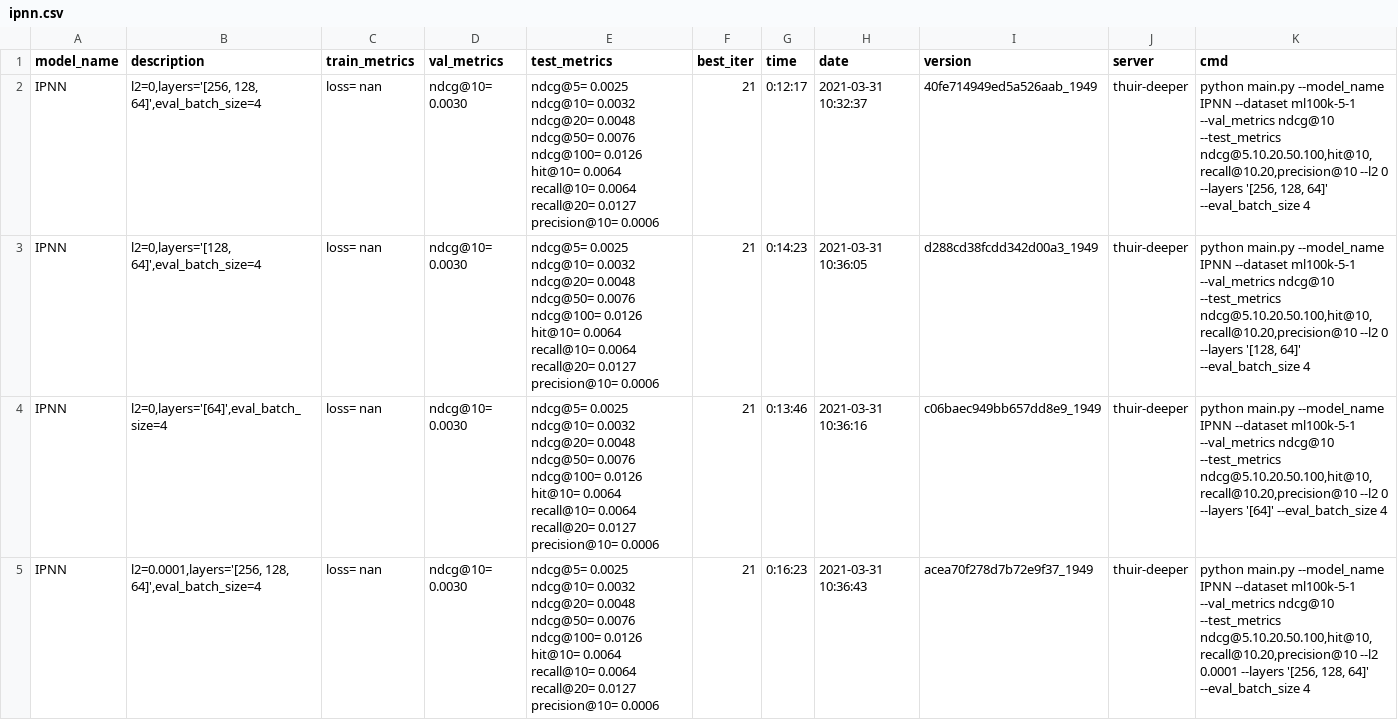
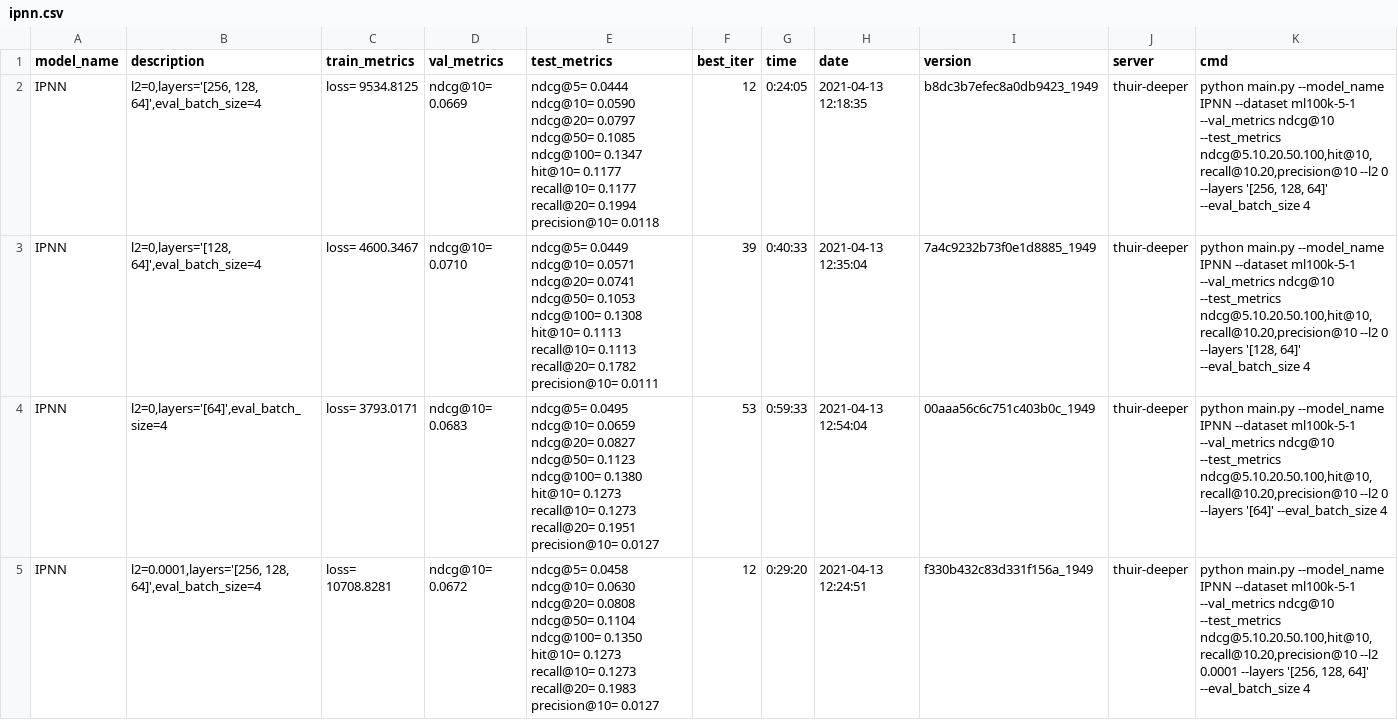
Before and after one commit to yaojh18/HappyRec, a CSV file: log_csv/ipnn.csv, drawn as a sheet; only a part is shown; the diff covers the shown part only.

```diff
--- a/log_csv/ipnn.csv
+++ b/log_csv/ipnn.csv
@@ -1,5 +1,5 @@
 model_name,description,train_metrics,val_metrics,test_metrics,best_iter,time,date,version,server,cmd
-IPNN,"l2=0,layers='[256, 128, 64]',eval_batch_size=4",loss= nan,ndcg@10= 0.0030,ndcg@5= 0.0025  ndcg@10= 0.0032  ndcg@20= 0.0048  ndcg@50= 0.0076  ndcg@100= 0.0126  hit@10= 0.0064  recall@10= 0.0064  recall@20= 0.0127  precision@10= 0.0006,21,0:12:17,2021-03-31 10:32:37,40fe714949ed5a526aab_1949,thuir-deeper,"python main.py --model_name IPNN --dataset ml100k-5-1 --val_metrics ndcg@10 --test_metrics ndcg@5.10.20.50.100,hit@10,recall@10.20,precision@10 --l2 0 --layers '[256, 128, 64]' --eval_batch_size 4"
-IPNN,"l2=0,layers='[128, 64]',eval_batch_size=4",loss= nan,ndcg@10= 0.0030,ndcg@5= 0.0025  ndcg@10= 0.0032  ndcg@20= 0.0048  ndcg@50= 0.0076  ndcg@100= 0.0126  hit@10= 0.0064  recall@10= 0.0064  recall@20= 0.0127  precision@10= 0.0006,21,0:14:23,2021-03-31 10:36:05,d288cd38fcdd342d00a3_1949,thuir-deeper,"python main.py --model_name IPNN --dataset ml100k-5-1 --val_metrics ndcg@10 --test_metrics ndcg@5.10.20.50.100,hit@10,recall@10.20,precision@10 --l2 0 --layers '[128, 64]' --eval_batch_size 4"
-IPNN,"l2=0,layers='[64]',eval_batch_size=4",loss= nan,ndcg@10= 0.0030,ndcg@5= 0.0025  ndcg@10= 0.0032  ndcg@20= 0.0048  ndcg@50= 0.0076  ndcg@100= 0.0126  hit@10= 0.0064  recall@10= 0.0064  recall@20= 0.0127  precision@10= 0.0006,21,0:13:46,2021-03-31 10:36:16,c06baec949bb657dd8e9_1949,thuir-deeper,"python main.py --model_name IPNN --dataset ml100k-5-1 --val_metrics ndcg@10 --test_metrics ndcg@5.10.20.50.100,hit@10,recall@10.20,precision@10 --l2 0 --layers '[64]' --eval_batch_size 4"
-IPNN,"l2=0.0001,layers='[256, 128, 64]',eval_batch_size=4",loss= nan,ndcg@10= 0.0030,ndcg@5= 0.0025  ndcg@10= 0.0032  ndcg@20= 0.0048  ndcg@50= 0.0076  ndcg@100= 0.0126  hit@10= 0.0064  recall@10= 0.0064  recall@20= 0.0127  precision@10= 0.0006,21,0:16:23,2021-03-31 10:36:43,acea70f278d7b72e9f37_1949,thuir-deeper,"python main.py --model_name IPNN --dataset ml100k-5-1 --val_metrics ndcg@10 --test_metrics ndcg@5.10.20.50.100,hit@10,recall@10.20,precision@10 --l2 0.0001 --layers '[256, 128, 64]' --eval_batch_size 4"
+IPNN,"l2=0,layers='[256, 128, 64]',eval_batch_size=4",loss= 9534.8125,ndcg@10= 0.0669,ndcg@5= 0.0444  ndcg@10= 0.0590  ndcg@20= 0.0797  ndcg@50= 0.1085  ndcg@100= 0.1347  hit@10= 0.1177  recall@10= 0.1177  recall@20= 0.1994  precision@10= 0.0118,12,0:24:05,2021-04-13 12:18:35,b8dc3b7efec8a0db9423_1949,thuir-deeper,"python main.py --model_name IPNN --dataset ml100k-5-1 --val_metrics ndcg@10 --test_metrics ndcg@5.10.20.50.100,hit@10,recall@10.20,precision@10 --l2 0 --layers '[256, 128, 64]' --eval_batch_size 4"
+IPNN,"l2=0,layers='[128, 64]',eval_batch_size=4",loss= 4600.3467,ndcg@10= 0.0710,ndcg@5= 0.0449  ndcg@10= 0.0571  ndcg@20= 0.0741  ndcg@50= 0.1053  ndcg@100= 0.1308  hit@10= 0.1113  recall@10= 0.1113  recall@20= 0.1782  precision@10= 0.0111,39,0:40:33,2021-04-13 12:35:04,7a4c9232b73f0e1d8885_1949,thuir-deeper,"python main.py --model_name IPNN --dataset ml100k-5-1 --val_metrics ndcg@10 --test_metrics ndcg@5.10.20.50.100,hit@10,recall@10.20,precision@10 --l2 0 --layers '[128, 64]' --eval_batch_size 4"
+IPNN,"l2=0,layers='[64]',eval_batch_size=4",loss= 3793.0171,ndcg@10= 0.0683,ndcg@5= 0.0495  ndcg@10= 0.0659  ndcg@20= 0.0827  ndcg@50= 0.1123  ndcg@100= 0.1380  hit@10= 0.1273  recall@10= 0.1273  recall@20= 0.1951  precision@10= 0.0127,53,0:59:33,2021-04-13 12:54:04,00aaa56c6c751c403b0c_1949,thuir-deeper,"python main.py --model_name IPNN --dataset ml100k-5-1 --val_metrics ndcg@10 --test_metrics ndcg@5.10.20.50.100,hit@10,recall@10.20,precision@10 --l2 0 --layers '[64]' --eval_batch_size 4"
+IPNN,"l2=0.0001,layers='[256, 128, 64]',eval_batch_size=4",loss= 10708.8281,ndcg@10= 0.0672,ndcg@5= 0.0458  ndcg@10= 0.0630  ndcg@20= 0.0808  ndcg@50= 0.1104  ndcg@100= 0.1350  hit@10= 0.1273  recall@10= 0.1273  recall@20= 0.1983  precision@10= 0.0127,12,0:29:20,2021-04-13 12:24:51,f330b432c83d331f156a_1949,thuir-deeper,"python main.py --model_name IPNN --dataset ml100k-5-1 --val_metrics ndcg@10 --test_metrics ndcg@5.10.20.50.100,hit@10,recall@10.20,precision@10 --l2 0.0001 --layers '[256, 128, 64]' --eval_batch_size 4"
```
Also changed, not shown: 56 edited cells elsewhere in this file, log_csv/opnn.csv, 13 other files.
